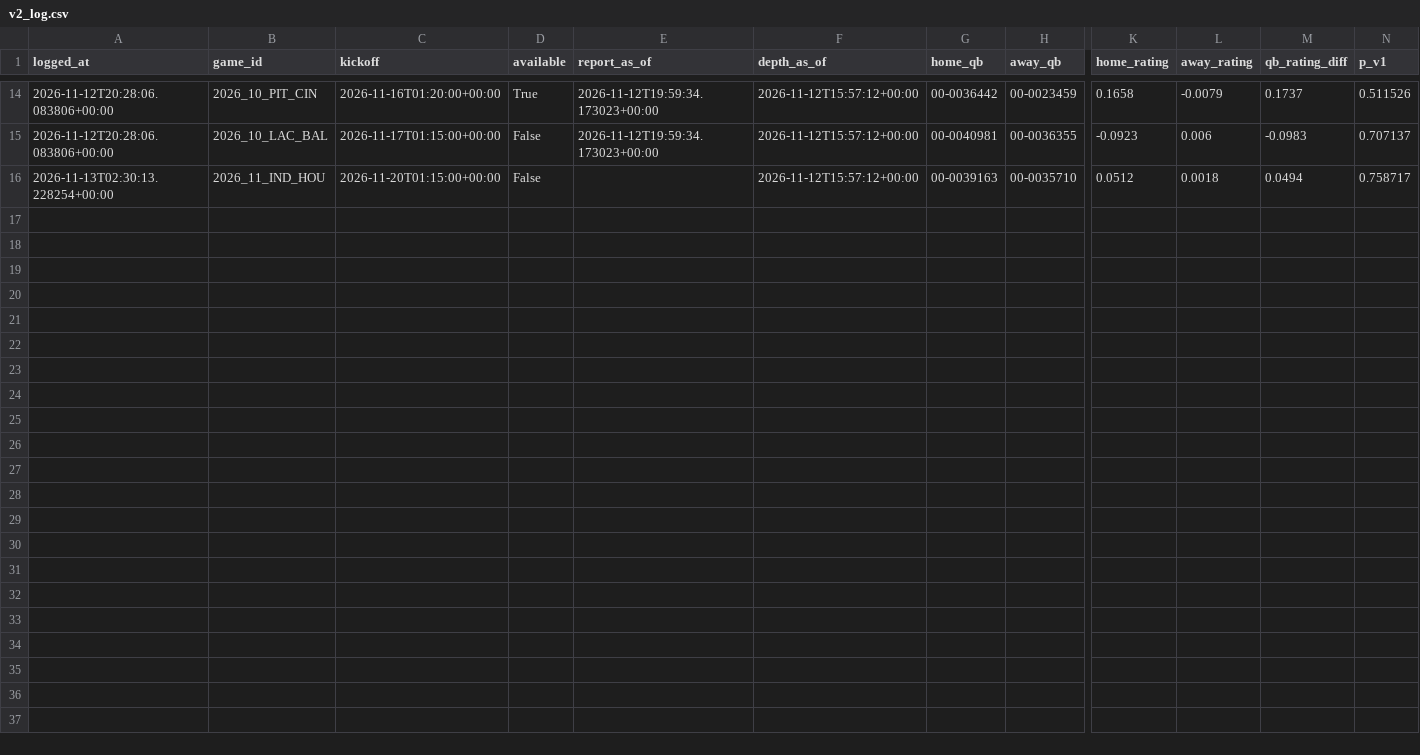
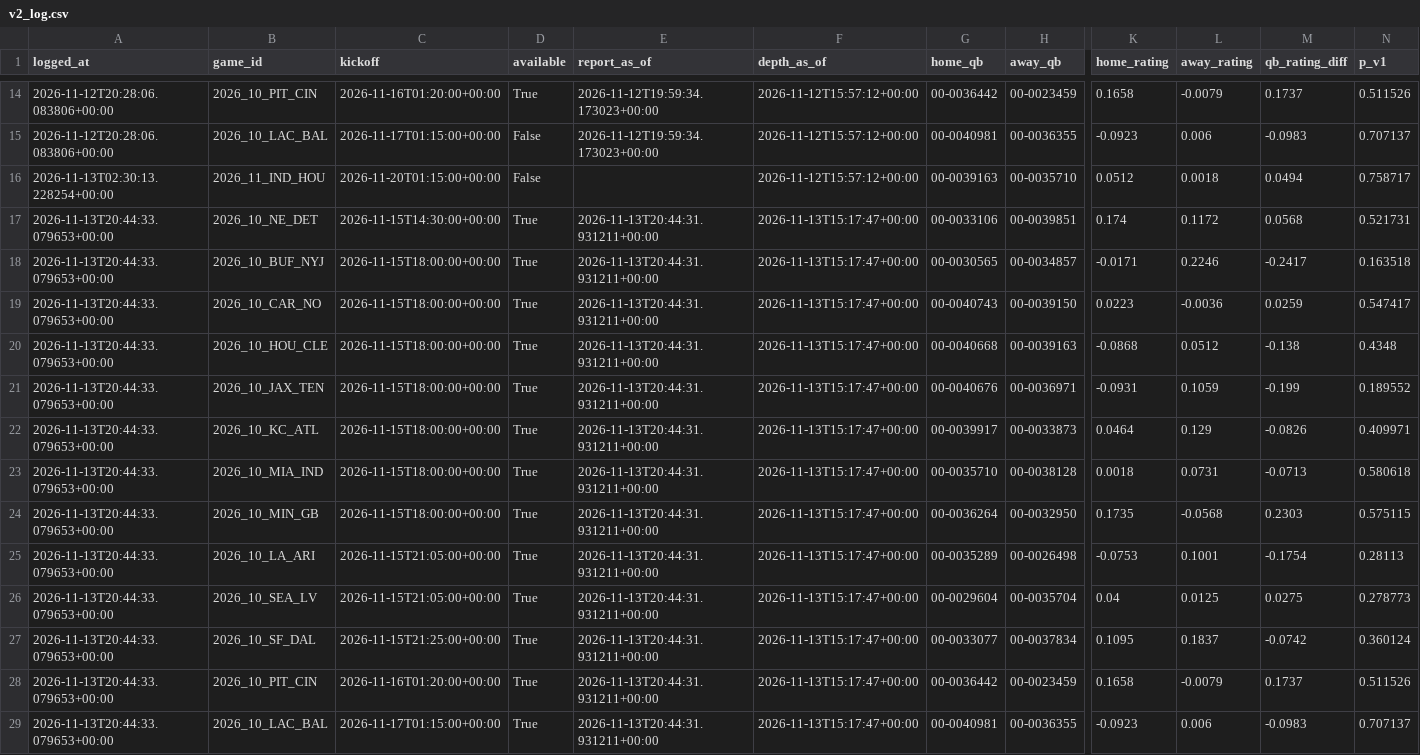
Before and after one commit to ooLLeeGG08/Nfl-game-predictor, a CSV file: data/qb/v2_log.csv, drawn as a sheet; only a part is shown, gaps mark what is left out; rows hold the shown columns only; the diff names each change by its address in the sheet, - before the commit and + after, or states it on an @@ line.

```diff
--- a/data/qb/v2_log.csv
+++ b/data/qb/v2_log.csv
+row 17: 2026-11-13T20:44:33.079653+00:00 | 2026_10_NE_DET | 2026-11-15T14:30:00+00:00 | True | 2026-11-13T20:44:31.931211+00:00 | 2026-11-13T15:17:47+00:00 | 00-0033106 | 00-0039851 | 0.174 | 0.1172 | 0.0568 | 0.521731
+row 18: 2026-11-13T20:44:33.079653+00:00 | 2026_10_BUF_NYJ | 2026-11-15T18:00:00+00:00 | True | 2026-11-13T20:44:31.931211+00:00 | 2026-11-13T15:17:47+00:00 | 00-0030565 | 00-0034857 | -0.0171 | 0.2246 | -0.2417 | 0.163518
+row 19: 2026-11-13T20:44:33.079653+00:00 | 2026_10_CAR_NO | 2026-11-15T18:00:00+00:00 | True | 2026-11-13T20:44:31.931211+00:00 | 2026-11-13T15:17:47+00:00 | 00-0040743 | 00-0039150 | 0.0223 | -0.0036 | 0.0259 | 0.547417
+row 20: 2026-11-13T20:44:33.079653+00:00 | 2026_10_HOU_CLE | 2026-11-15T18:00:00+00:00 | True | 2026-11-13T20:44:31.931211+00:00 | 2026-11-13T15:17:47+00:00 | 00-0040668 | 00-0039163 | -0.0868 | 0.0512 | -0.138 | 0.4348
+row 21: 2026-11-13T20:44:33.079653+00:00 | 2026_10_JAX_TEN | 2026-11-15T18:00:00+00:00 | True | 2026-11-13T20:44:31.931211+00:00 | 2026-11-13T15:17:47+00:00 | 00-0040676 | 00-0036971 | -0.0931 | 0.1059 | -0.199 | 0.189552
+row 22: 2026-11-13T20:44:33.079653+00:00 | 2026_10_KC_ATL | 2026-11-15T18:00:00+00:00 | True | 2026-11-13T20:44:31.931211+00:00 | 2026-11-13T15:17:47+00:00 | 00-0039917 | 00-0033873 | 0.0464 | 0.129 | -0.0826 | 0.409971
+row 23: 2026-11-13T20:44:33.079653+00:00 | 2026_10_MIA_IND | 2026-11-15T18:00:00+00:00 | True | 2026-11-13T20:44:31.931211+00:00 | 2026-11-13T15:17:47+00:00 | 00-0035710 | 00-0038128 | 0.0018 | 0.0731 | -0.0713 | 0.580618
+row 24: 2026-11-13T20:44:33.079653+00:00 | 2026_10_MIN_GB | 2026-11-15T18:00:00+00:00 | True | 2026-11-13T20:44:31.931211+00:00 | 2026-11-13T15:17:47+00:00 | 00-0036264 | 00-0032950 | 0.1735 | -0.0568 | 0.2303 | 0.575115
+row 25: 2026-11-13T20:44:33.079653+00:00 | 2026_10_LA_ARI | 2026-11-15T21:05:00+00:00 | True | 2026-11-13T20:44:31.931211+00:00 | 2026-11-13T15:17:47+00:00 | 00-0035289 | 00-0026498 | -0.0753 | 0.1001 | -0.1754 | 0.28113
+row 26: 2026-11-13T20:44:33.079653+00:00 | 2026_10_SEA_LV | 2026-11-15T21:05:00+00:00 | True | 2026-11-13T20:44:31.931211+00:00 | 2026-11-13T15:17:47+00:00 | 00-0029604 | 00-0035704 | 0.04 | 0.0125 | 0.0275 | 0.278773
+row 27: 2026-11-13T20:44:33.079653+00:00 | 2026_10_SF_DAL | 2026-11-15T21:25:00+00:00 | True | 2026-11-13T20:44:31.931211+00:00 | 2026-11-13T15:17:47+00:00 | 00-0033077 | 00-0037834 | 0.1095 | 0.1837 | -0.0742 | 0.360124
+row 28: 2026-11-13T20:44:33.079653+00:00 | 2026_10_PIT_CIN | 2026-11-16T01:20:00+00:00 | True | 2026-11-13T20:44:31.931211+00:00 | 2026-11-13T15:17:47+00:00 | 00-0036442 | 00-0023459 | 0.1658 | -0.0079 | 0.1737 | 0.511526
+row 29: 2026-11-13T20:44:33.079653+00:00 | 2026_10_LAC_BAL | 2026-11-17T01:15:00+00:00 | True | 2026-11-13T20:44:31.931211+00:00 | 2026-11-13T15:17:47+00:00 | 00-0040981 | 00-0036355 | -0.0923 | 0.006 | -0.0983 | 0.707137
```
Also changed, not shown: 5 other files.
